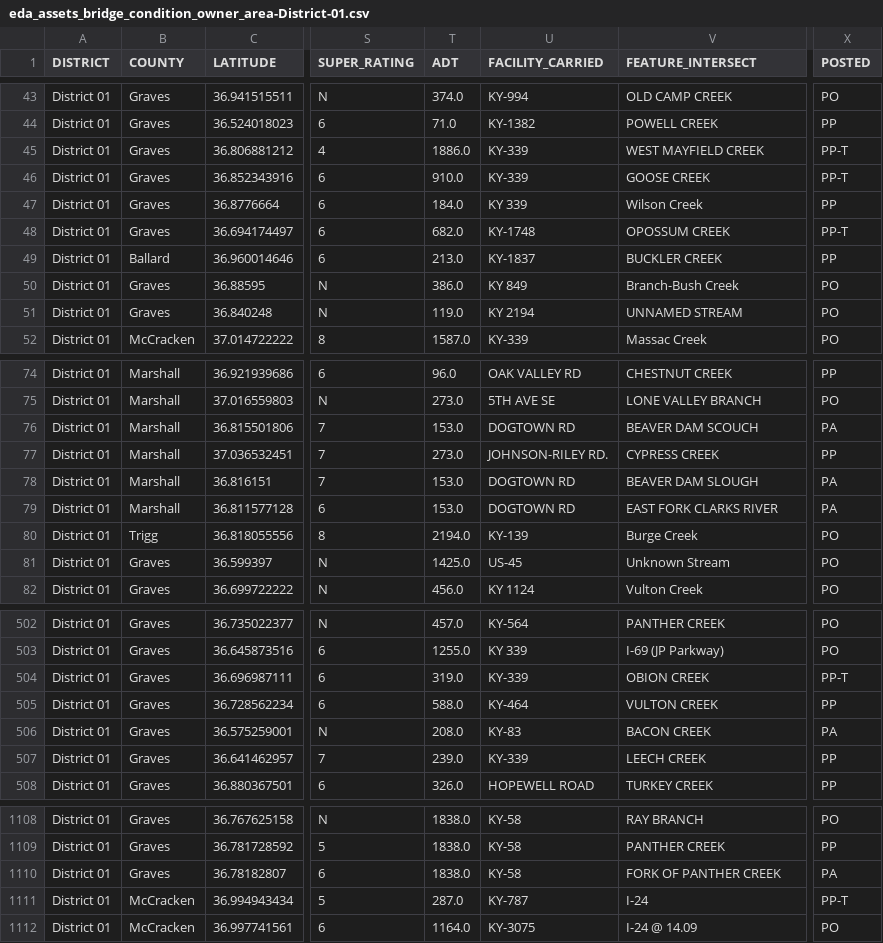
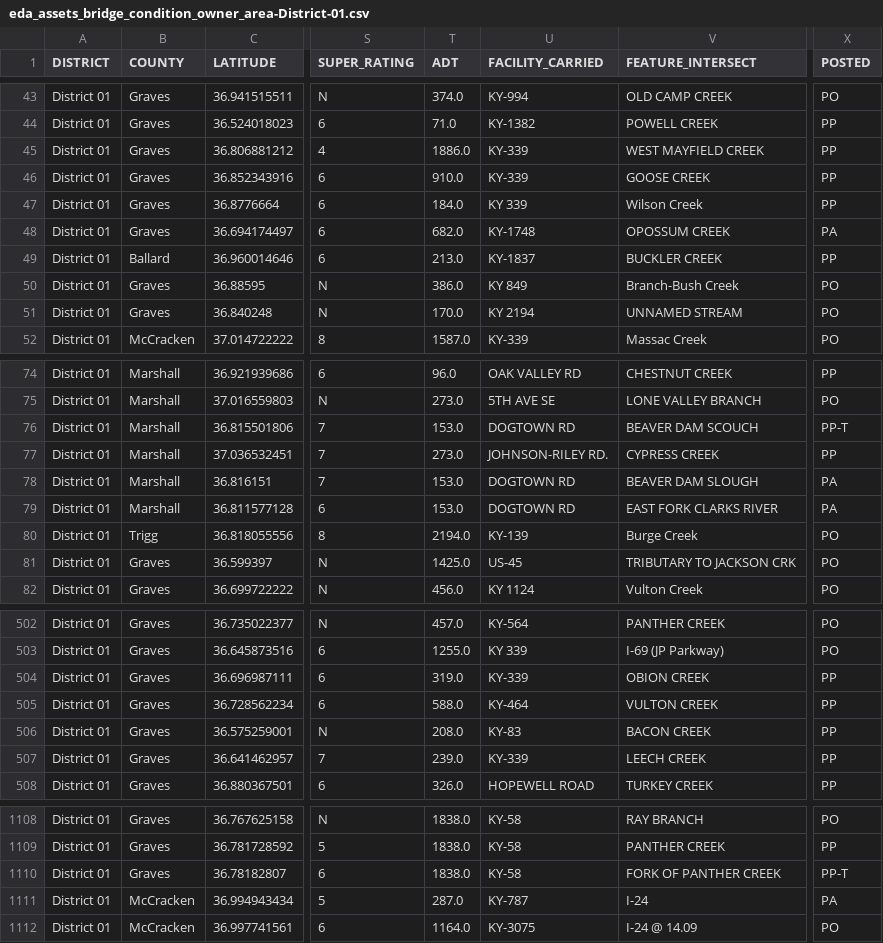
Before and after one commit to chrislambert-ky/analysis-eda-tool, a CSV file: data/report/eda_assets_bridge_condition_owner_area/eda_assets_bridge_condition_owner_area-District-01.csv, drawn as a sheet; only a part is shown, gaps mark what is left out; the diff covers the shown part only; the diff names each change by its address in the sheet, - before the commit and + after, or states it on an @@ line.

```diff
--- a/data/report/eda_assets_bridge_condition_owner_area/eda_assets_bridge_condition_owner_area-District-01.csv
+++ b/data/report/eda_assets_bridge_condition_owner_area/eda_assets_bridge_condition_owner_area-District-01.csv
-X45:X46 (POSTED): PP-T
+X45:X46 (POSTED): PP
-X48 (POSTED): PP-T
+X48 (POSTED): PA
-T51 (ADT): 119.0
+T51 (ADT): 170.0
-X76 (POSTED): PA
+X76 (POSTED): PP-T
-V81 (FEATURE_INTERSECT): Unknown Stream
+V81 (FEATURE_INTERSECT): TRIBUTARY TO JACKSON CRK
-X504 (POSTED): PP-T
+X504 (POSTED): PP
-X506 (POSTED): PA
+X506 (POSTED): PP
-X1110 (POSTED): PA
+X1110 (POSTED): PP-T
-X1111 (POSTED): PP-T
+X1111 (POSTED): PA
```
Also changed, not shown: 31 edited cells elsewhere in this file, data/report/eda_assets_bridge_condition_owner_area/eda_assets_bridge_condition_owner_area-District-02.csv, data/report/eda_assets_bridge_condition_owner_area/eda_assets_bridge_condition_owner_area-District-04.csv, 26 other files.
